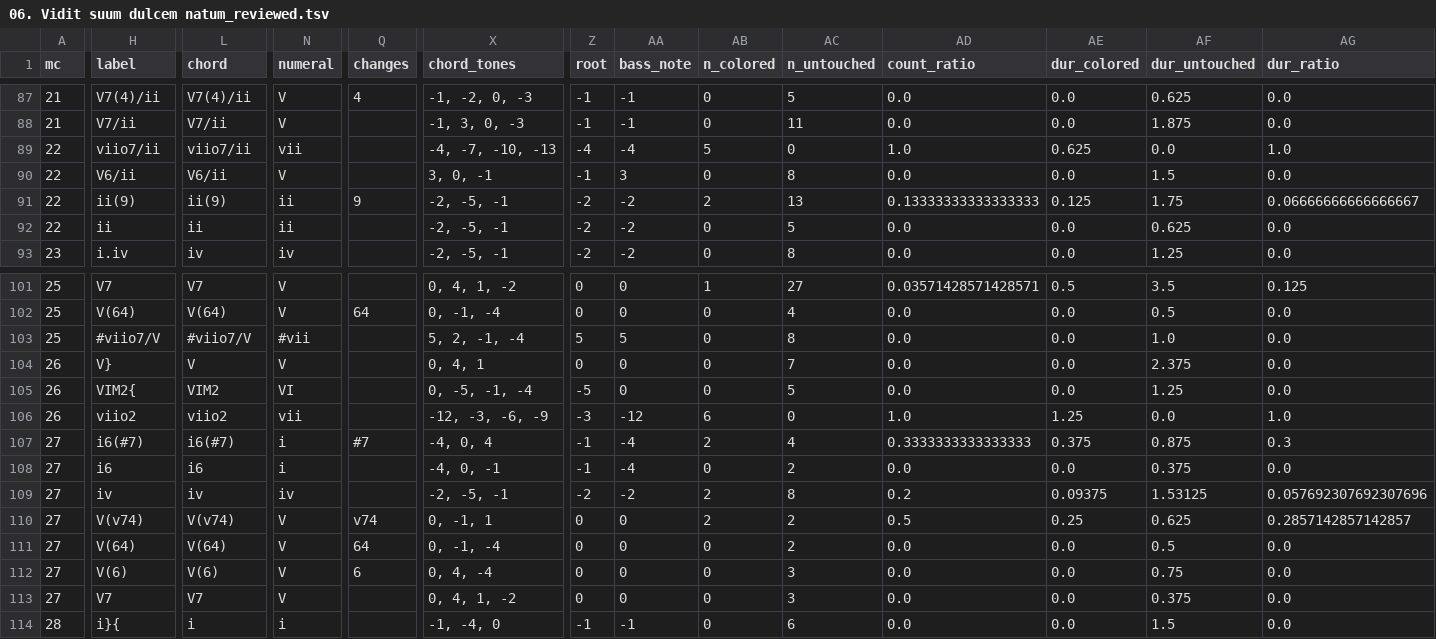
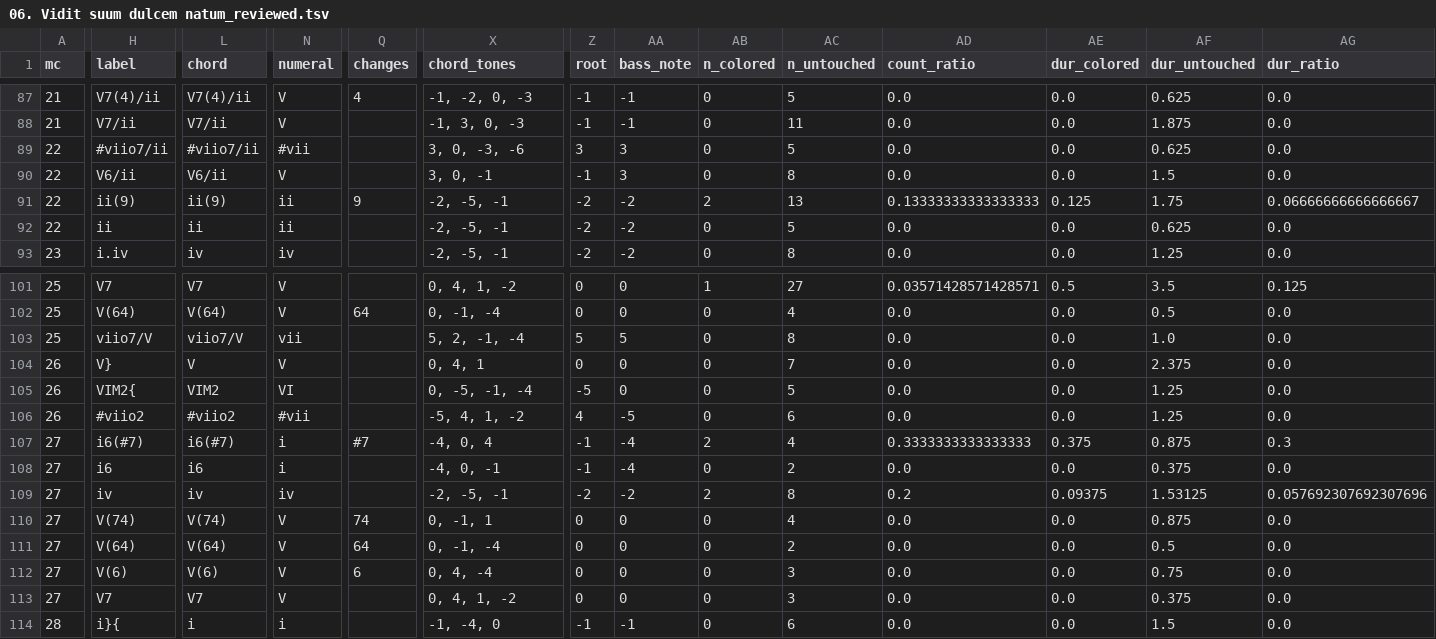
Before and after one commit to DCMLab/pergolesi_stabat_mater, a TSV file: reviewed/06. Vidit suum dulcem natum_reviewed.tsv, drawn as a sheet; only a part is shown, gaps mark what is left out; the diff covers the shown part only; the diff names each change by its address in the sheet, - before the commit and + after, or states it on an @@ line.

Commit message:
Corrects all instances of missing sharp in viio labels of 06

```diff
--- a/reviewed/06. Vidit suum dulcem natum_reviewed.tsv
+++ b/reviewed/06. Vidit suum dulcem natum_reviewed.tsv
-H89 (label): viio7/ii
+H89 (label): #viio7/ii
-L89 (chord): viio7/ii
+L89 (chord): #viio7/ii
-N89 (numeral): vii
+N89 (numeral): #vii
-X89 (chord_tones): -4, -7, -10, -13
+X89 (chord_tones): 3, 0, -3, -6
-Z89 (root): -4
+Z89 (root): 3
-AA89 (bass_note): -4
+AA89 (bass_note): 3
-AB89 (n_colored): 5
+AB89 (n_colored): 0
-AC89 (n_untouched): 0
+AC89 (n_untouched): 5
-AD89 (count_ratio): 1.0
+AD89 (count_ratio): 0.0
-AE89 (dur_colored): 0.625
+AE89 (dur_colored): 0.0
-AF89 (dur_untouched): 0.0
+AF89 (dur_untouched): 0.625
-AG89 (dur_ratio): 1.0
+AG89 (dur_ratio): 0.0
-H103 (label): #viio7/V
+H103 (label): viio7/V
-L103 (chord): #viio7/V
+L103 (chord): viio7/V
-N103 (numeral): #vii
+N103 (numeral): vii
-H106 (label): viio2
+H106 (label): #viio2
-L106 (chord): viio2
+L106 (chord): #viio2
-N106 (numeral): vii
+N106 (numeral): #vii
-X106 (chord_tones): -12, -3, -6, -9
+X106 (chord_tones): -5, 4, 1, -2
-Z106 (root): -3
+Z106 (root): 4
-AA106 (bass_note): -12
+AA106 (bass_note): -5
-AB106 (n_colored): 6
+AB106 (n_colored): 0
-AC106 (n_untouched): 0
+AC106 (n_untouched): 6
-AD106 (count_ratio): 1.0
+AD106 (count_ratio): 0.0
-AE106 (dur_colored): 1.25
+AE106 (dur_colored): 0.0
-AF106 (dur_untouched): 0.0
+AF106 (dur_untouched): 1.25
-AG106 (dur_ratio): 1.0
+AG106 (dur_ratio): 0.0
-H110 (label): V(v74)
+H110 (label): V(74)
-L110 (chord): V(v74)
+L110 (chord): V(74)
-Q110 (changes): v74
+Q110 (changes): 74
-AB110 (n_colored): 2
+AB110 (n_colored): 0
-AC110 (n_untouched): 2
+AC110 (n_untouched): 4
-AD110 (count_ratio): 0.5
+AD110 (count_ratio): 0.0
-AE110 (dur_colored): 0.25
+AE110 (dur_colored): 0.0
-AF110 (dur_untouched): 0.625
+AF110 (dur_untouched): 0.875
-AG110 (dur_ratio): 0.2857142857142857
+AG110 (dur_ratio): 0.0
```
Also changed, not shown: 69 edited cells elsewhere in this file, chords/06. Vidit suum dulcem natum.chords.tsv, harmonies/06. Vidit suum dulcem natum.harmonies.tsv, 7 other files.
